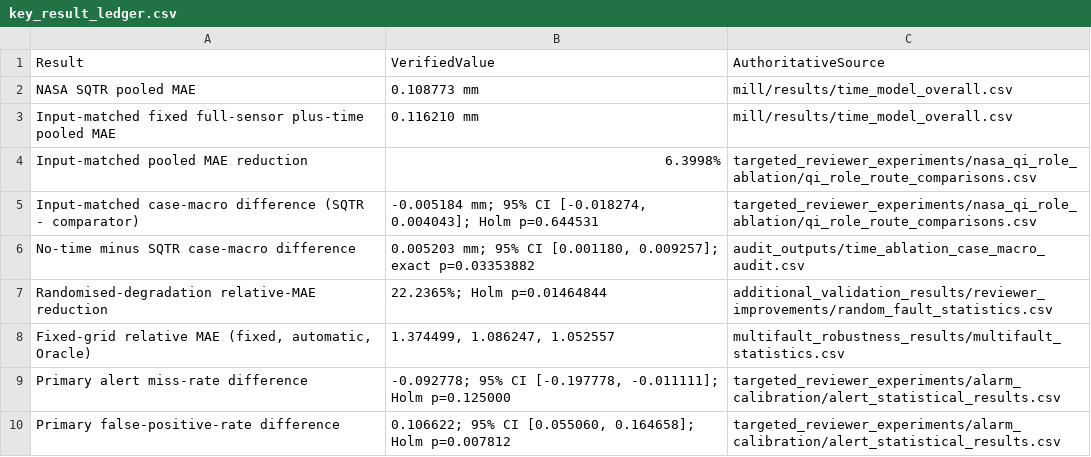
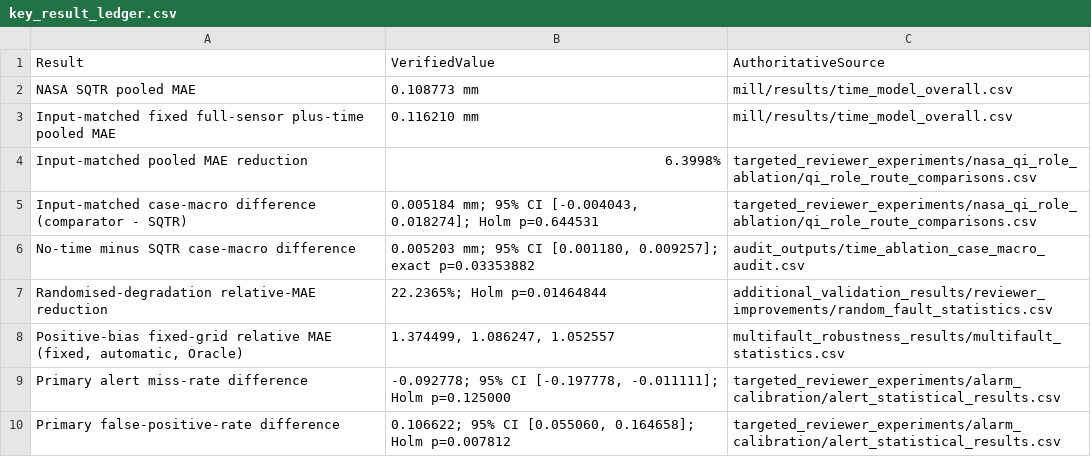
Before and after one commit to qq17596053317-ai/sqtr-tool-wear-estimation, a CSV file: audit_outputs/key_result_ledger.csv, drawn as a sheet.

```diff
--- a/audit_outputs/key_result_ledger.csv
+++ b/audit_outputs/key_result_ledger.csv
@@ -4,6 +4,6 @@ Result,VerifiedValue,AuthoritativeSource
 "Input-matched pooled MAE reduction","6.3998%",targeted_reviewer_experiments/nasa_qi_role_ablation/qi_role_route_comparisons.csv
-"Input-matched case-macro difference (SQTR - comparator)","-0.005184 mm; 95% CI [-0.018274, 0.004043]; Holm p=0.644531",targeted_reviewer_experiments/nasa_qi_role_ablation/qi_role_route_comparisons.csv
+"Input-matched case-macro difference (comparator - SQTR)","0.005184 mm; 95% CI [-0.004043, 0.018274]; Holm p=0.644531",targeted_reviewer_experiments/nasa_qi_role_ablation/qi_role_route_comparisons.csv
 "No-time minus SQTR case-macro difference","0.005203 mm; 95% CI [0.001180, 0.009257]; exact p=0.03353882",audit_outputs/time_ablation_case_macro_audit.csv
 "Randomised-degradation relative-MAE reduction","22.2365%; Holm p=0.01464844",additional_validation_results/reviewer_improvements/random_fault_statistics.csv
-"Fixed-grid relative MAE (fixed, automatic, Oracle)","1.374499, 1.086247, 1.052557",multifault_robustness_results/multifault_statistics.csv
+"Positive-bias fixed-grid relative MAE (fixed, automatic, Oracle)","1.374499, 1.086247, 1.052557",multifault_robustness_results/multifault_statistics.csv
 "Primary alert miss-rate difference","-0.092778; 95% CI [-0.197778, -0.011111]; Holm p=0.125000",targeted_reviewer_experiments/alarm_calibration/alert_statistical_results.csv
```
Also changed, not shown: audit_outputs/figure2b_verification.csv, 17 other files.
